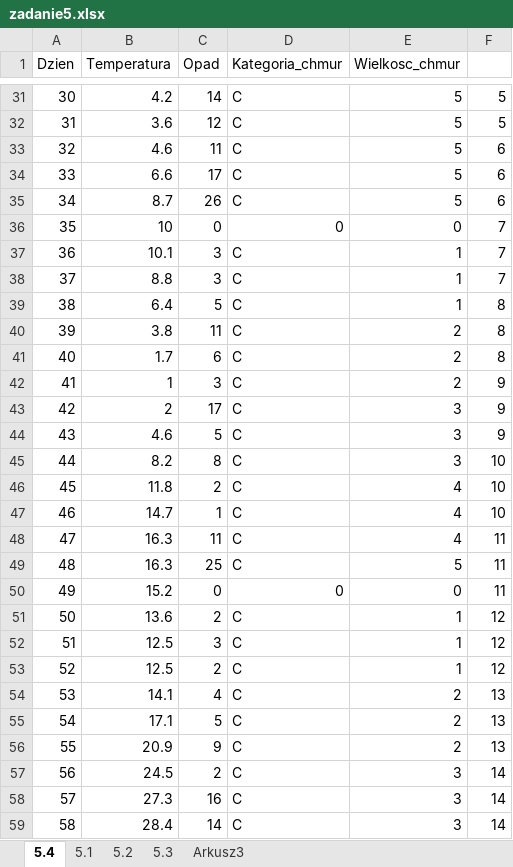
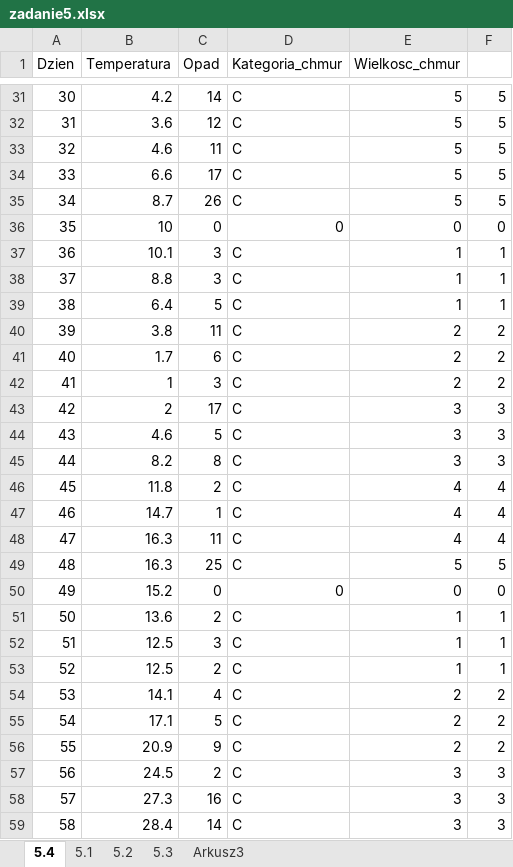
Before and after one commit to jzabielski/Matury-rozszerzone, an Excel workbook: matura2019PR/zadanie5.xlsx, sheet 5.4, drawn as a sheet; only a part is shown, gaps mark what is left out; values as stored, in another font and other column widths than the file's, no borders; the diff covers the shown part only; the diff names each change by its address in the sheet, - before the commit and + after, or states it on an @@ line.

Commit message:
poprawka

```diff
--- a/matura2019PR/zadanie5.xlsx (sheet 5.4)
+++ b/matura2019PR/zadanie5.xlsx (sheet 5.4)
-F33:F35: 6
+F33:F35: 5
-F36: 7
+F36: 0
-F37:F38: 7
+F37:F38: 1
-F39: 8
+F39: 1
-F40:F41: 8
+F40:F41: 2
-F42: 9
+F42: 2
-F43:F44: 9
+F43:F44: 3
-F45: 10
+F45: 3
-F46:F47: 10
+F46:F47: 4
-F48: 11
+F48: 4
-F49: 11
+F49: 5
-F50: 11
+F50: 0
-F51:F53: 12
+F51:F53: 1
-F54:F56: 13
+F54:F56: 2
-F57:F59: 14
+F57:F59: 3
```
Also changed, not shown: 442 edited cells elsewhere in this sheet, charts or pictures.
